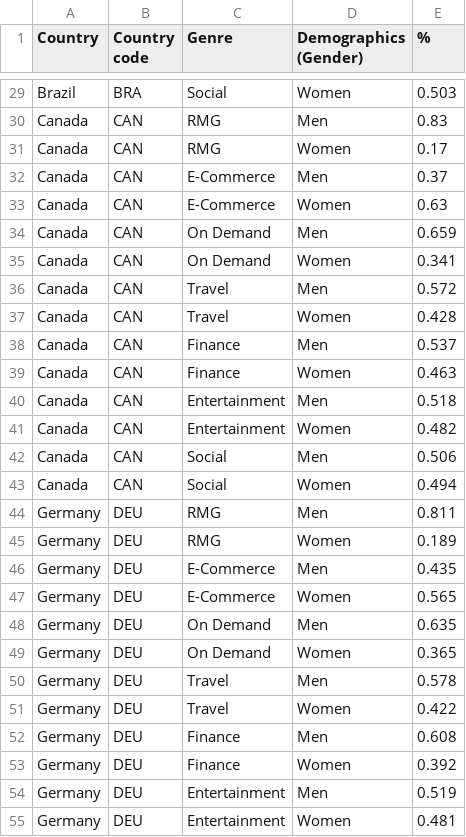
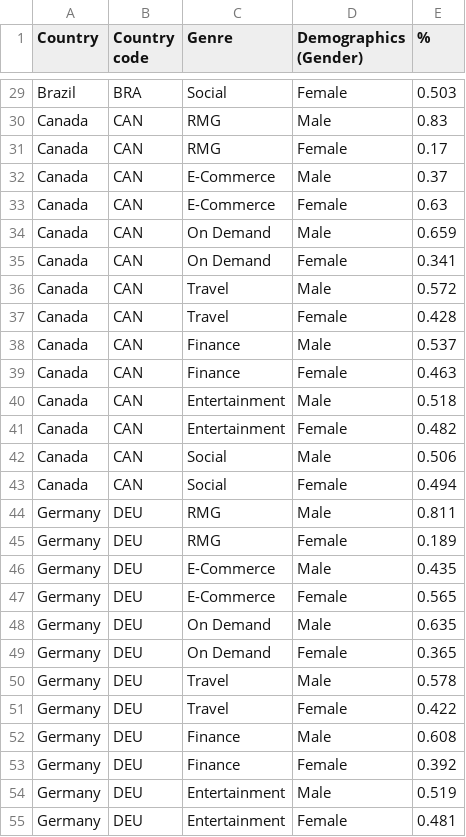
Before and after one commit to parabolestudio/molococonsumerreport, a CSV file: data/Viz11_2_gender.csv, drawn as a sheet; only a part is shown, gaps mark what is left out; the diff covers the shown part only; the diff names each change by its address in the sheet, - before the commit and + after, or states it on an @@ line.

Commit message:
Update Viz11_2_gender.csv

```diff
--- a/data/Viz11_2_gender.csv
+++ b/data/Viz11_2_gender.csv
-D29 (Demographics (Gender)): Women
+D29 (Demographics (Gender)): Female
-D30 (Demographics (Gender)): Men
+D30 (Demographics (Gender)): Male
-D31 (Demographics (Gender)): Women
+D31 (Demographics (Gender)): Female
-D32 (Demographics (Gender)): Men
+D32 (Demographics (Gender)): Male
-D33 (Demographics (Gender)): Women
+D33 (Demographics (Gender)): Female
-D34 (Demographics (Gender)): Men
+D34 (Demographics (Gender)): Male
-D35 (Demographics (Gender)): Women
+D35 (Demographics (Gender)): Female
-D36 (Demographics (Gender)): Men
+D36 (Demographics (Gender)): Male
-D37 (Demographics (Gender)): Women
+D37 (Demographics (Gender)): Female
-D38 (Demographics (Gender)): Men
+D38 (Demographics (Gender)): Male
-D39 (Demographics (Gender)): Women
+D39 (Demographics (Gender)): Female
-D40 (Demographics (Gender)): Men
+D40 (Demographics (Gender)): Male
-D41 (Demographics (Gender)): Women
+D41 (Demographics (Gender)): Female
-D42 (Demographics (Gender)): Men
+D42 (Demographics (Gender)): Male
-D43 (Demographics (Gender)): Women
+D43 (Demographics (Gender)): Female
-D44 (Demographics (Gender)): Men
+D44 (Demographics (Gender)): Male
-D45 (Demographics (Gender)): Women
+D45 (Demographics (Gender)): Female
-D46 (Demographics (Gender)): Men
+D46 (Demographics (Gender)): Male
-D47 (Demographics (Gender)): Women
+D47 (Demographics (Gender)): Female
-D48 (Demographics (Gender)): Men
+D48 (Demographics (Gender)): Male
-D49 (Demographics (Gender)): Women
+D49 (Demographics (Gender)): Female
-D50 (Demographics (Gender)): Men
+D50 (Demographics (Gender)): Male
-D51 (Demographics (Gender)): Women
+D51 (Demographics (Gender)): Female
-D52 (Demographics (Gender)): Men
+D52 (Demographics (Gender)): Male
-D53 (Demographics (Gender)): Women
+D53 (Demographics (Gender)): Female
-D54 (Demographics (Gender)): Men
+D54 (Demographics (Gender)): Male
-D55 (Demographics (Gender)): Women
+D55 (Demographics (Gender)): Female
```
Also changed, not shown: 155 edited cells elsewhere in this file.
